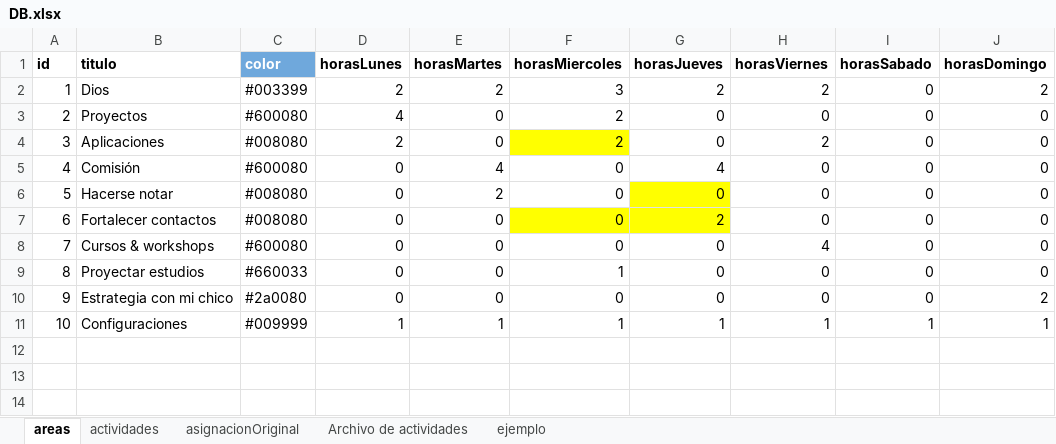
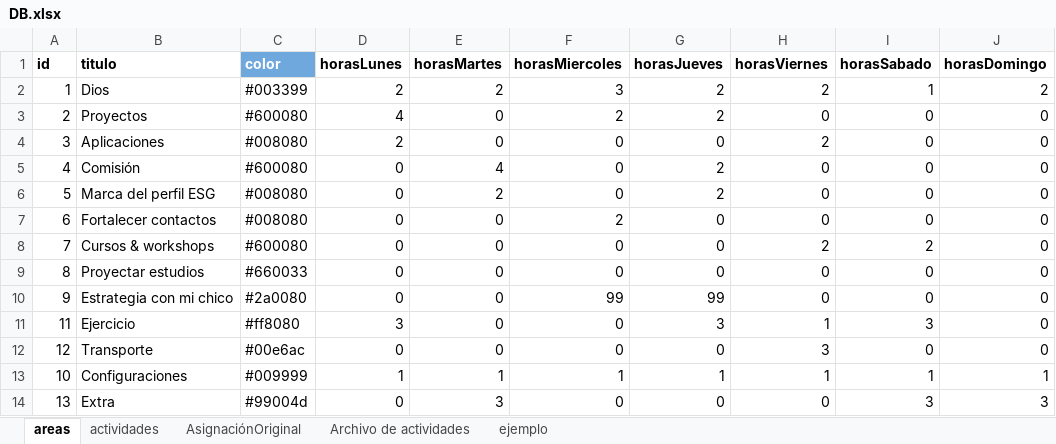
Before and after one commit to alorozco22/tracker-dani, an Excel workbook: db/DB.xlsx, sheet areas, drawn as a sheet; values as stored, in another font and other column widths than the file's, no borders; charts and pictures and conditional formats not drawn; the diff names each change by its address in the sheet, - before the commit and + after, or states it on an @@ line.

```diff
--- a/db/DB.xlsx (sheet areas)
+++ b/db/DB.xlsx (sheet areas)
-sheet tab: asignacionOriginal
+sheet tab: AsignaciónOriginal
-I2 (horasSabado): 0
+I2 (horasSabado): 1
-G3 (horasJueves): 0
+G3 (horasJueves): 2
-F4 (horasMiercoles): 2
+F4 (horasMiercoles): 0
-F4 fill: #FFFF00
+F4 fill: none
-G5 (horasJueves): 4
+G5 (horasJueves): 2
-B6 (titulo): Hacerse notar
+B6 (titulo): Marca del perfil ESG
-G6 (horasJueves): 0
+G6 (horasJueves): 2
-G6 fill: #FFFF00
+G6 fill: none
-F7 (horasMiercoles): 0
+F7 (horasMiercoles): 2
-F7:G7 fill: #FFFF00
+F7:G7 fill: none
-G7 (horasJueves): 2
+G7 (horasJueves): 0
-H8 (horasViernes): 4
+H8 (horasViernes): 2
-I8 (horasSabado): 0
+I8 (horasSabado): 2
-F9 (horasMiercoles): 1
+F9 (horasMiercoles): 0
-F10 (horasMiercoles): 0
+F10 (horasMiercoles): 99
-G10 (horasJueves): 0
+G10 (horasJueves): 99
-J10 (horasDomingo): 2
+J10 (horasDomingo): 0
+row 11: 11 | Ejercicio | #ff8080 | 3 | 0 | 0 | 3 | 1 | 3 | 0
+row 12: 12 | Transporte | #00e6ac | 0 | 0 | 0 | 0 | 3 | 0 | 0
+row 14: 13 | Extra | #99004d | 0 | 3 | 0 | 0 | 0 | 3 | 3
```
Also changed, not shown: sheet actividades, sheet AsignaciónOriginal, hidden cells, charts or pictures, 8 other files.
